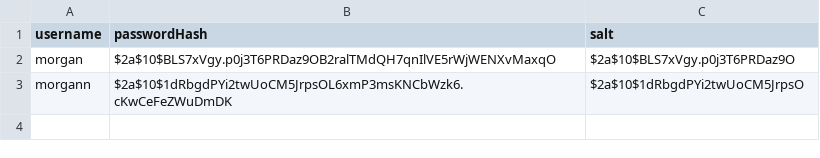
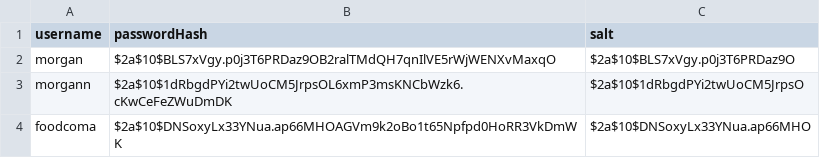
Before and after one commit to ojohnso3/food-coma-application, a CSV file: src/main/resources/login/account-login-info.csv, drawn as a sheet.

```diff
--- a/src/main/resources/login/account-login-info.csv
+++ b/src/main/resources/login/account-login-info.csv
@@ -3 +3,2 @@ morgan,$2a$10$BLS7xVgy.p0j3T6PRDaz9OB2ralTMdQH7qnIlVE5rWjWENXvMaxqO,$2a$10$BLS7x
 morgann,$2a$10$1dRbgdPYi2twUoCM5JrpsOL6xmP3msKNCbWzk6.cKwCeFeZWuDmDK,$2a$10$1dRbgdPYi2twUoCM5JrpsO
+foodcoma,$2a$10$DNSoxyLx33YNua.ap66MHOAGVm9k2oBo1t65Npfpd0HoRR3VkDmWK,$2a$10$DNSoxyLx33YNua.ap66MHO
```
Also changed, not shown: 3 other files.
